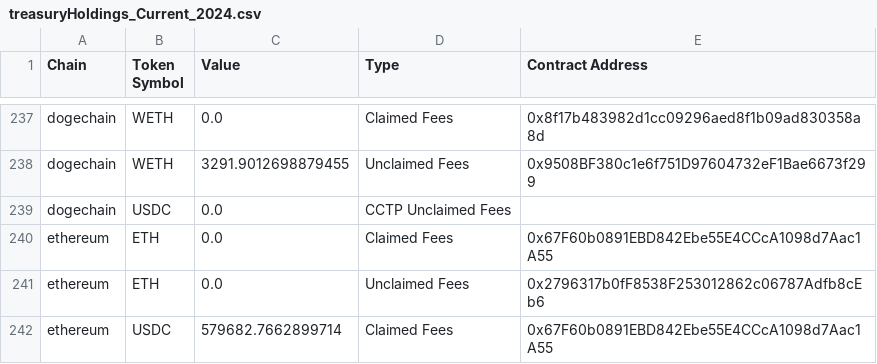
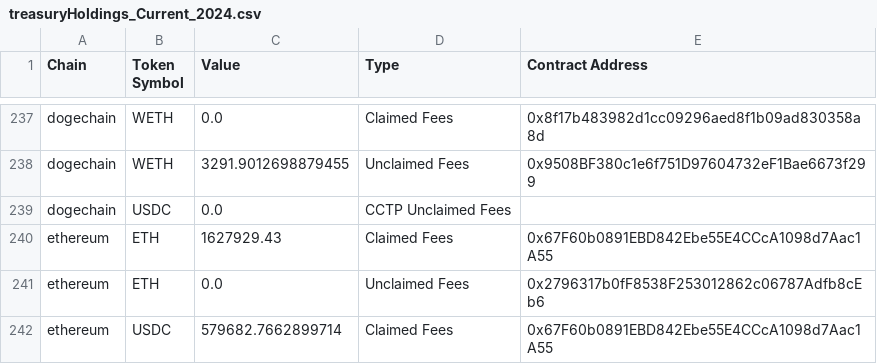
Before and after one commit to Defi-Moses/synapse-treasury, a CSV file: treasuryHoldings_Current_2024.csv, drawn as a sheet; only a part is shown, gaps mark what is left out.

```diff
--- a/treasuryHoldings_Current_2024.csv
+++ b/treasuryHoldings_Current_2024.csv
@@ -239,3 +239,3 @@ dogechain,WETH,3291.9012698879455,Unclaimed Fees,0x9508BF380c1e6f751D97604732eF1
 dogechain,USDC,0.0,CCTP Unclaimed Fees,
-ethereum,ETH,0.0,Claimed Fees,0x67F60b0891EBD842Ebe55E4CCcA1098d7Aac1A55
+ethereum,ETH,1627929.43,Claimed Fees,0x67F60b0891EBD842Ebe55E4CCcA1098d7Aac1A55
 ethereum,ETH,0.0,Unclaimed Fees,0x2796317b0fF8538F253012862c06787Adfb8cEb6
```
Also changed, not shown: treasurySums_Current_2024.csv.
